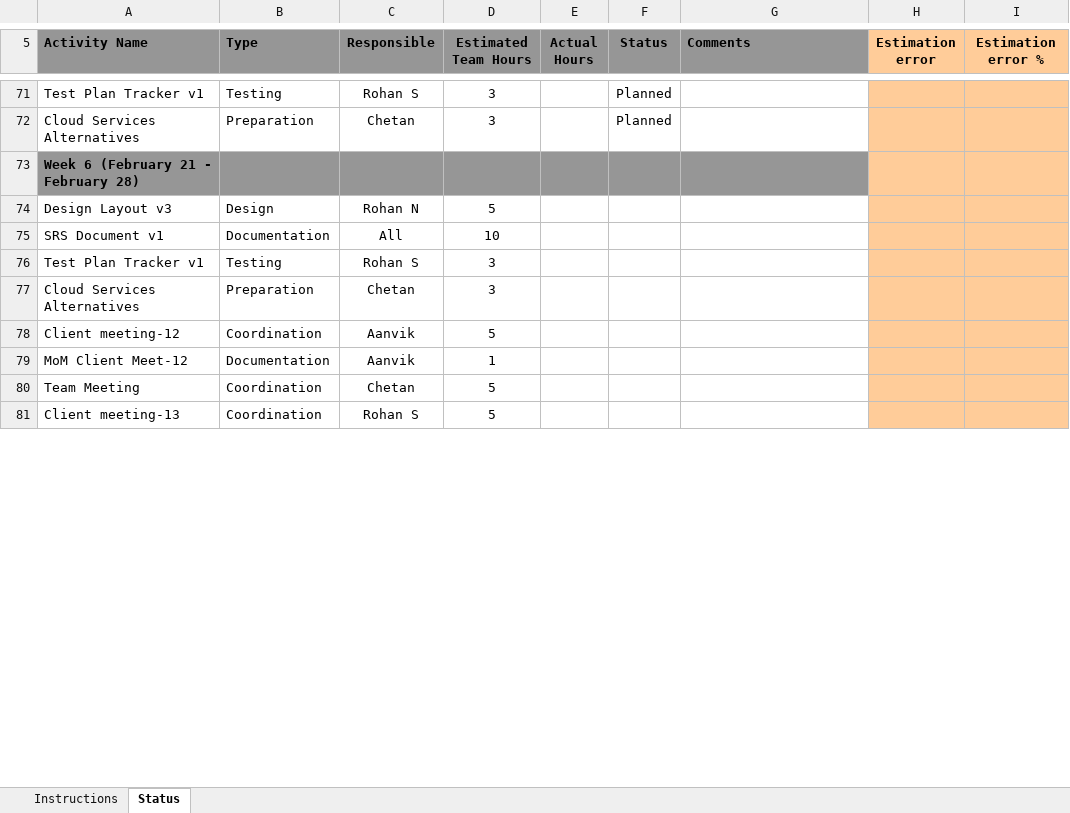
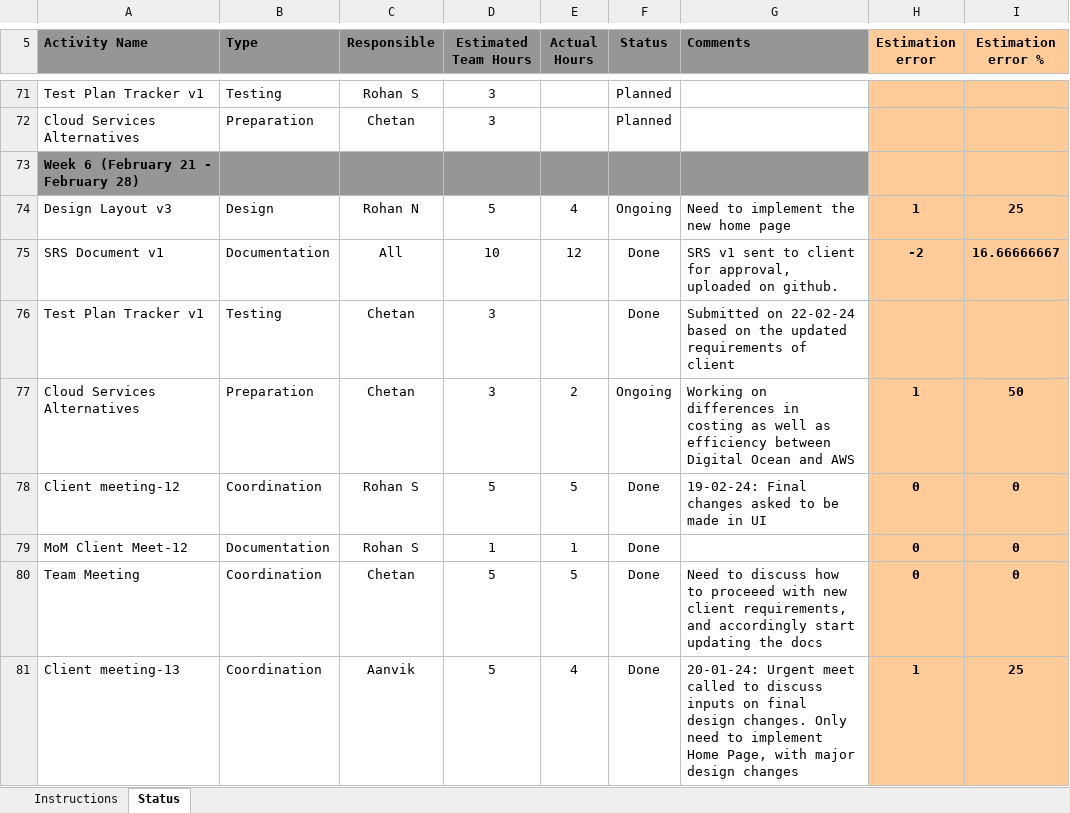
Before and after one commit to gitPROhan/perceptive-app, an Excel workbook: StatusTracker_Team33.xlsx, sheet Status, drawn as a sheet; only a part is shown, gaps mark what is left out; values as stored, in another font and other column widths than the file's, no borders; conditional formats not drawn; the diff covers the shown part only; the diff names each change by its address in the sheet, - before the commit and + after, or states it on an @@ line.

Commit message:
week 6 almost done

```diff
--- a/StatusTracker_Team33.xlsx (sheet Status)
+++ b/StatusTracker_Team33.xlsx (sheet Status)
-E74 (Actual Hours): (empty)
+E74 (Actual Hours): 4
-F74 (Status): (empty)
+F74 (Status): Ongoing
-G74 (Comments): (empty)
+G74 (Comments): Need to implement the new home page
-H74 (Estimation error): (empty)
+H74 (Estimation error): 1
-I74 (Estimation error %): (empty)
+I74 (Estimation error %): 25
-E75 (Actual Hours): (empty)
+E75 (Actual Hours): 12
-F75:F76 (Status): (empty)
+F75:F76 (Status): Done
-G75 (Comments): (empty)
+G75 (Comments): SRS v1 sent to client for approval, uploaded on github.
-H75 (Estimation error): (empty)
+H75 (Estimation error): -2
-I75 (Estimation error %): (empty)
+I75 (Estimation error %): 16.66666667
-C76 (Responsible): Rohan S
+C76 (Responsible): Chetan
-G76 (Comments): (empty)
+G76 (Comments): Submitted on 22-02-24 based on the updated requirements of client
-E77 (Actual Hours): (empty)
+E77 (Actual Hours): 2
-F77 (Status): (empty)
+F77 (Status): Ongoing
-G77 (Comments): (empty)
+G77 (Comments): Working on differences in costing as well as efficiency between Digital Ocean and AWS
-H77 (Estimation error): (empty)
+H77 (Estimation error): 1
-I77 (Estimation error %): (empty)
+I77 (Estimation error %): 50
-C78:C79 (Responsible): Aanvik
+C78:C79 (Responsible): Rohan S
-E78 (Actual Hours): (empty)
+E78 (Actual Hours): 5
-F78:F81 (Status): (empty)
+F78:F81 (Status): Done
-G78 (Comments): (empty)
+G78 (Comments): 19-02-24: Final changes asked to be made in UI
-H78:H80 (Estimation error): (empty)
+H78:H80 (Estimation error): 0
-I78:I80 (Estimation error %): (empty)
+I78:I80 (Estimation error %): 0
-E79 (Actual Hours): (empty)
+E79 (Actual Hours): 1
-E80 (Actual Hours): (empty)
+E80 (Actual Hours): 5
-G80 (Comments): (empty)
+G80 (Comments): Need to discuss how to proceeed with new client requirements, and accordingly start updating the docs
-C81 (Responsible): Rohan S
+C81 (Responsible): Aanvik
-E81 (Actual Hours): (empty)
+E81 (Actual Hours): 4
-G81 (Comments): (empty)
+G81 (Comments): 20-01-24: Urgent meet called to discuss inputs on final design changes. Only need to implement Home Page, with major design changes
-H81 (Estimation error): (empty)
+H81 (Estimation error): 1
-I81 (Estimation error %): (empty)
+I81 (Estimation error %): 25
```
Also changed, not shown: 7 added rows and 13 edited cells elsewhere in this sheet, formulas that keep their value.
